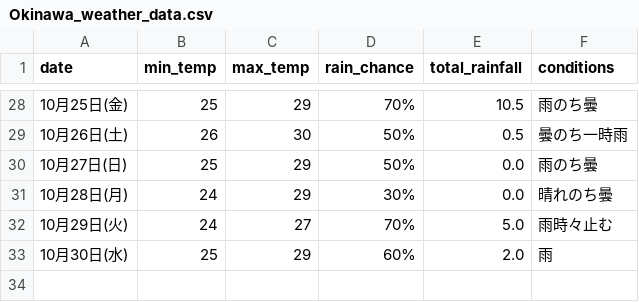
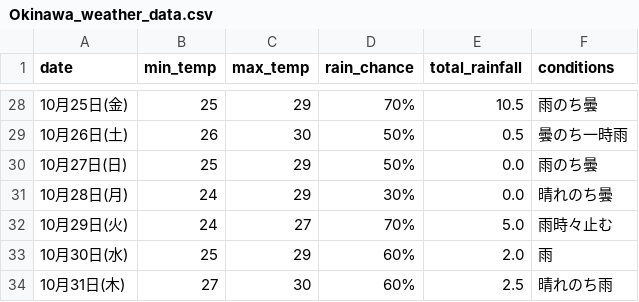
Before and after one commit to Curtendo/weather-scraper, a CSV file: Okinawa_weather_data.csv, drawn as a sheet; only a part is shown, gaps mark what is left out; the diff names each change by its address in the sheet, - before the commit and + after, or states it on an @@ line.

```diff
--- a/Okinawa_weather_data.csv
+++ b/Okinawa_weather_data.csv
+row 34: 10月31日(木) | 27 | 30 | 60% | 2.5 | 晴れのち雨
```
Also changed, not shown: Kakamigahara_weather_data.csv, Osaka_weather_data.csv, 2 other files.
